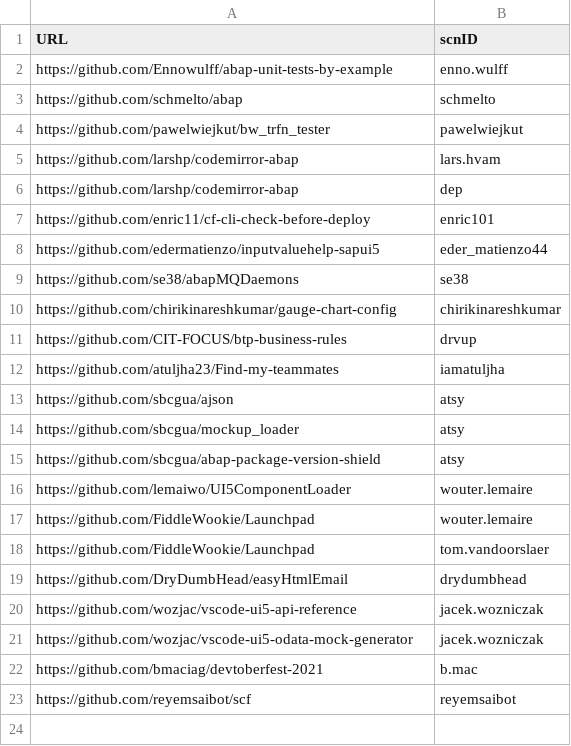
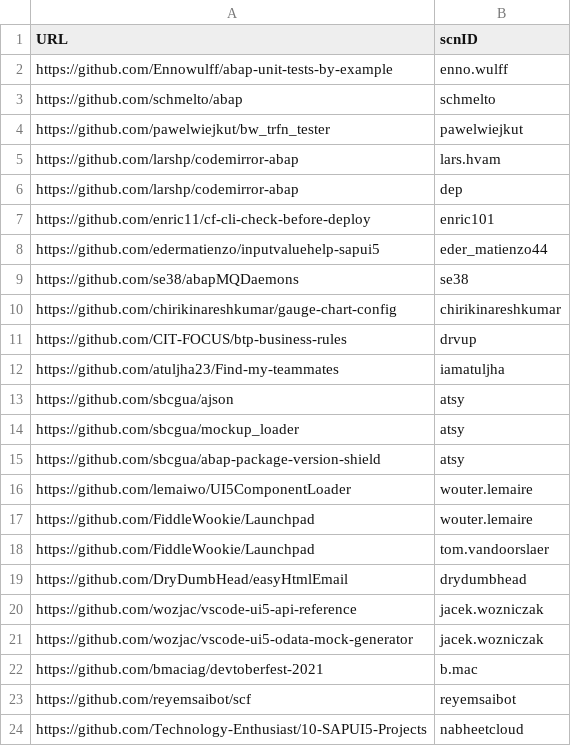
Before and after one commit to SAP-archive/devtoberfest-2021, a CSV file: contest/entry.csv, drawn as a sheet; the diff names each change by its address in the sheet, - before the commit and + after, or states it on an @@ line.

Commit message:
Updated with the entry

```diff
--- a/contest/entry.csv
+++ b/contest/entry.csv
+row 24: https://github.com/Technology-Enthusiast/10-SAPUI5-Projects | nabheetcloud
```
